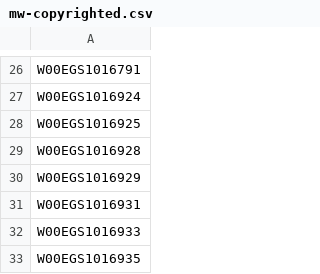
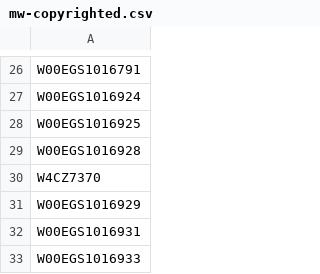
Before and after one commit to buda-base/xmltoldmigration, a CSV file: src/main/resources/mw-copyrighted.csv, drawn as a sheet; only a part is shown, gaps mark what is left out; the shorter side is filled out with more unchanged rows; the diff names each change by its address in the sheet, - before the commit and + after, or states it on an @@ line.

Commit message:
add copyrighted book

```diff
--- a/src/main/resources/mw-copyrighted.csv
+++ b/src/main/resources/mw-copyrighted.csv
+row 30: W4CZ7370
```
